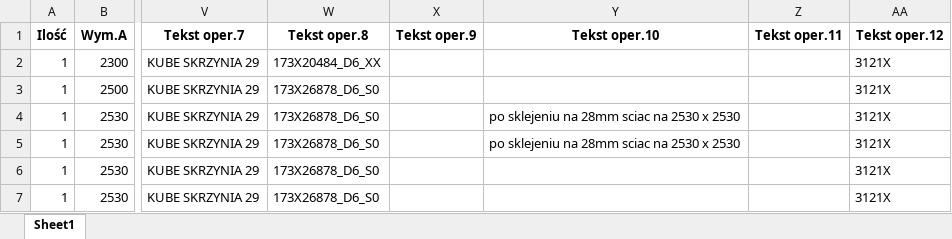
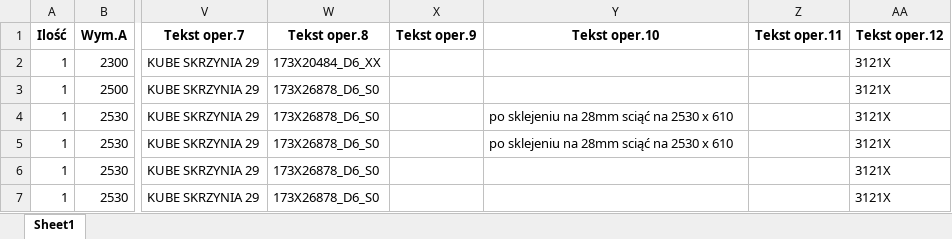
Before and after one commit to KacperCodeCore/HellowExcel3, an Excel workbook: Book1Done.xlsx, sheet Sheet1, drawn as a sheet; only a part is shown, gaps mark what is left out; values as stored, in another font and other column widths than the file's, no borders; the diff names each change by its address in the sheet, - before the commit and + after, or states it on an @@ line.

```diff
--- a/Book1Done.xlsx (sheet Sheet1)
+++ b/Book1Done.xlsx (sheet Sheet1)
-Y4:Y5 (Tekst oper.10): po sklejeniu na 28mm sciac na 2530 x 2530
+Y4:Y5 (Tekst oper.10): po sklejeniu na 28mm sciąć na 2530 x 610
```
Also changed, not shown: Book1.xlsx, Book1Book1Done.xlsx, 2 other files.
